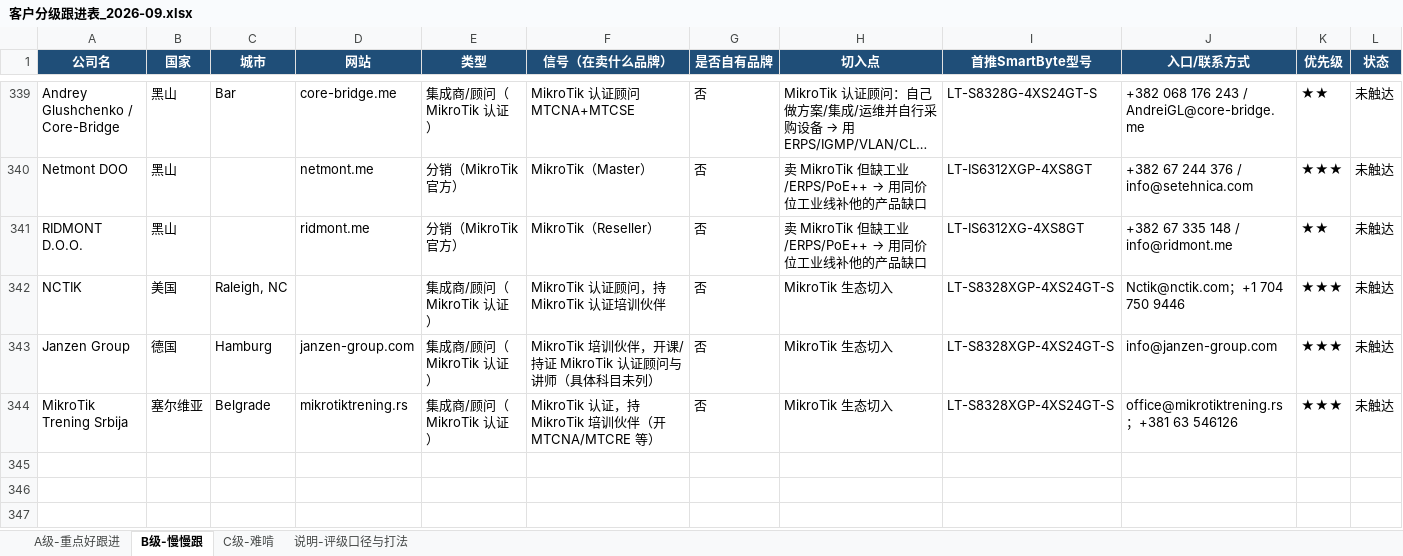
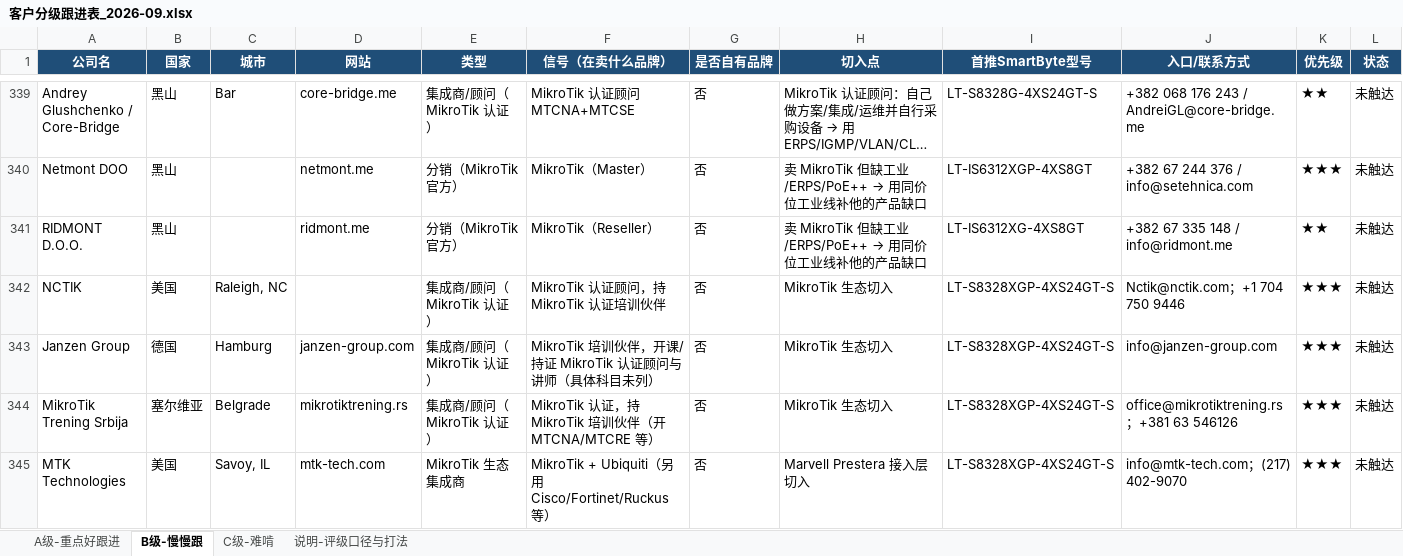
Before and after one commit to SimonSaga-202306/mikrotik-info, an Excel workbook: 客户分级跟进表_2026-09.xlsx, sheet B级-慢慢跟, drawn as a sheet; only a part is shown, gaps mark what is left out; long unchanged cells end in …; values as stored, in another font and other column widths than the file's, no borders; rows hold the shown columns only; the diff names each change by its address in the sheet, - before the commit and + after, or states it on an @@ line.

```diff
--- a/客户分级跟进表_2026-09.xlsx (sheet B级-慢慢跟)
+++ b/客户分级跟进表_2026-09.xlsx (sheet B级-慢慢跟)
+row 345: MTK Technologies | 美国 | Savoy, IL | mtk-tech.com | MikroTik 生态集成商 | MikroTik + Ubiquiti（另用 Cisco/Fortinet/Ruckus 等） | 否 | Marvell Prestera 接入层切入 | LT-S8328XGP-4XS24GT-S | info@mtk-tech.com；(217) 402-9070 | ★★★ | 未触达
```
Also changed, not shown: sheet C级-难啃, sheet A级-重点好跟进, 8 other files.
